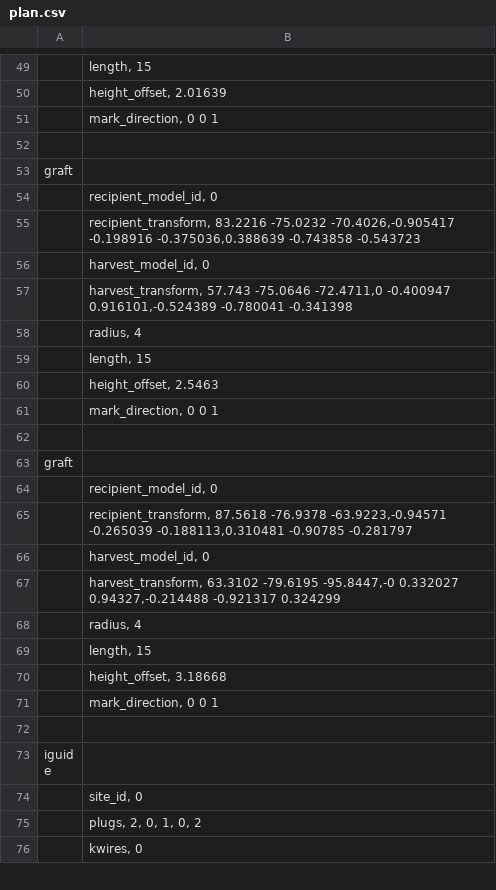
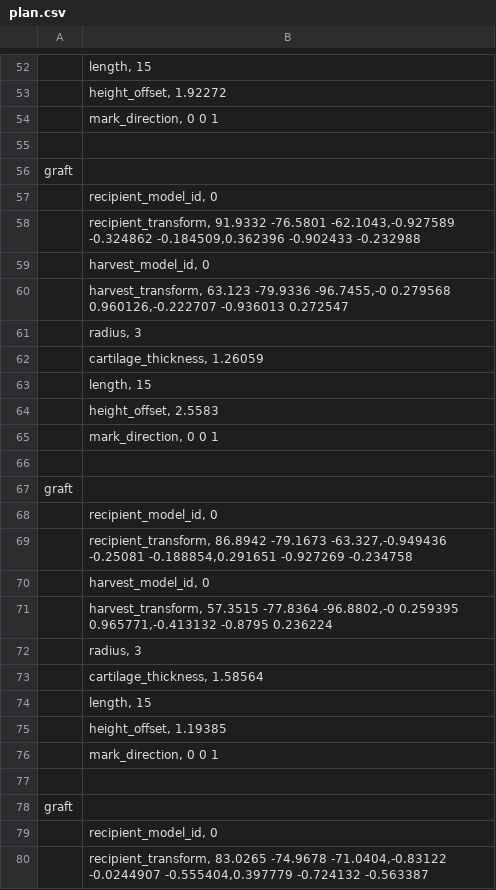
Before and after one commit to kbirk/pl, a CSV file: patient1/plan.csv, drawn as a sheet; only a part is shown, gaps mark what is left out; the shorter side is filled out with more unchanged rows; addresses are those after the commit; the diff covers the shown part only; the diff names each change by its address in the sheet, - before the commit and + after, or states it on an @@ line.

Commit message:
- Added cartilage thickness attribute to plGraft, and plan import/export files

```diff
--- a/patient1/plan.csv
+++ b/patient1/plan.csv
-B53: height_offset, 2.01639
+B53: height_offset, 1.92272
-B58: recipient_transform, 83.2216 -75.0232 -70.4026,-0.905417 -0.198916 -0.375036,0.388639 -0.743858 -0.543723
+B58: recipient_transform, 91.9332 -76.5801 -62.1043,-0.927589 -0.324862 -0.184509,0.362396 -0.902433 -0.232988
-B60: harvest_transform, 57.743 -75.0646 -72.4711,0 -0.400947 0.916101,-0.524389 -0.780041 -0.341398
+B60: harvest_transform, 63.123 -79.9336 -96.7455,-0 0.279568 0.960126,-0.222707 -0.936013 0.272547
+row 61:  | radius, 3
-B62: radius, 4
+B62: cartilage_thickness, 1.26059
-B64: height_offset, 2.5463
+B64: height_offset, 2.5583
-B69: recipient_transform, 87.5618 -76.9378 -63.9223,-0.94571 -0.265039 -0.188113,0.310481 -0.90785 -0.281797
+B69: recipient_transform, 86.8942 -79.1673 -63.327,-0.949436 -0.25081 -0.188854,0.291651 -0.927269 -0.234758
-B71: harvest_transform, 63.3102 -79.6195 -95.8447,-0 0.332027 0.94327,-0.214488 -0.921317 0.324299
+B71: harvest_transform, 57.3515 -77.8364 -96.8802,-0 0.259395 0.965771,-0.413132 -0.8795 0.236224
+row 72:  | radius, 3
-B73: radius, 4
+B73: cartilage_thickness, 1.58564
-B75: height_offset, 3.18668
+B75: height_offset, 1.19385
+row 76:  | mark_direction, 0 0 1
+row 77: (empty)
+row 78: graft
+row 79:  | recipient_model_id, 0
+row 80:  | recipient_transform, 83.0265 -74.9678 -71.0404,-0.83122 -0.0244907 -0.555404,0.397779 -0.724132 -0.563387
```
Also changed, not shown: 20 added rows and 9 edited cells elsewhere in this file, 18 other files.
